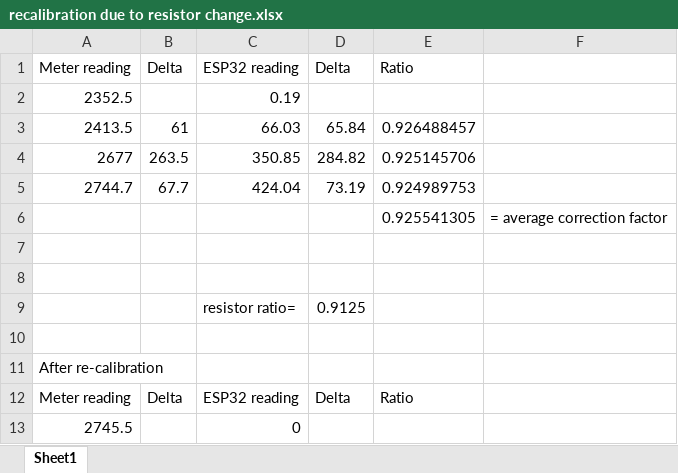
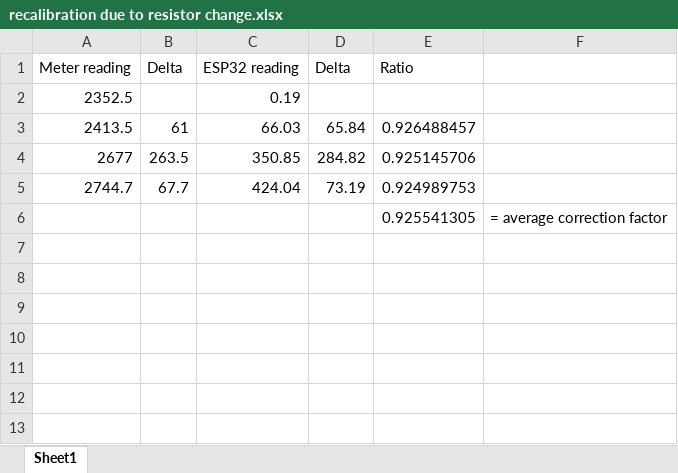
Before and after one commit to mikey60/ESP32-Energy-Monitor, an Excel workbook: Data/recalibration due to resistor change.xlsx, sheet Sheet1, drawn as a sheet; values as stored, in another font and other column widths than the file's, no borders; the diff names each change by its address in the sheet, - before the commit and + after, or states it on an @@ line.

```diff
--- a/Data/recalibration due to resistor change.xlsx (sheet Sheet1)
+++ b/Data/recalibration due to resistor change.xlsx (sheet Sheet1)
-row 7: (empty)
-row 8: (empty)
-row 9:  |  | resistor ratio= | 0.9125
-row 10: (empty)
-row 11: After re-calibration
-row 12: Meter reading | Delta | ESP32 reading | Delta | Ratio
-row 13: 2745.5 |  | 0
```
Also changed, not shown: 15 other files.
